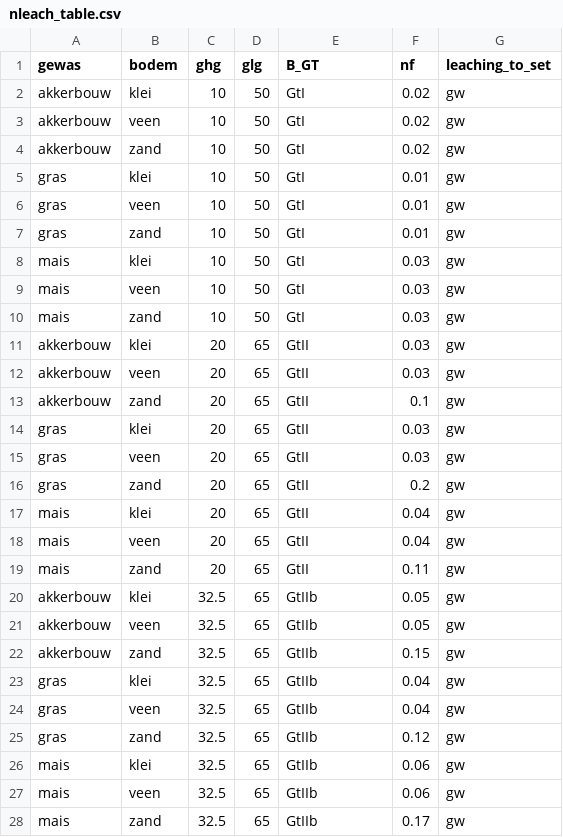
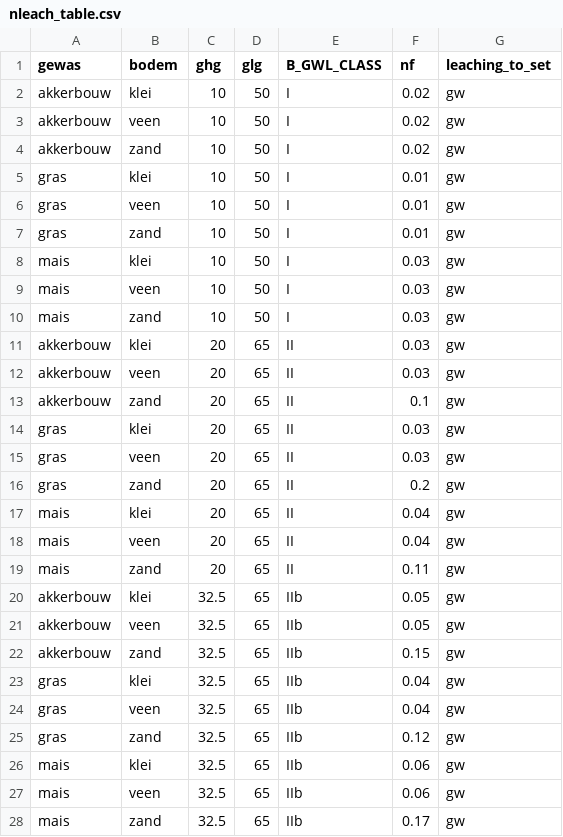
Before and after one commit to AgroCares/Open-Bodem-Index-Calculator, a CSV file: data-raw/nretention/nleach_table.csv, drawn as a sheet; only a part is shown; the diff covers the shown part only.

Commit message:
rm Gt prefix in nleach_table and rename colummn B_GT to B_GWL_CLASS

```diff
--- a/data-raw/nretention/nleach_table.csv
+++ b/data-raw/nretention/nleach_table.csv
@@ -1,28 +1,28 @@
-gewas,bodem,ghg,glg,B_GT,nf,leaching_to_set
-akkerbouw,klei,10,50,GtI,0.02,gw
-akkerbouw,veen,10,50,GtI,0.02,gw
-akkerbouw,zand,10,50,GtI,0.02,gw
-gras,klei,10,50,GtI,0.01,gw
-gras,veen,10,50,GtI,0.01,gw
-gras,zand,10,50,GtI,0.01,gw
-mais,klei,10,50,GtI,0.03,gw
-mais,veen,10,50,GtI,0.03,gw
-mais,zand,10,50,GtI,0.03,gw
-akkerbouw,klei,20,65,GtII,0.03,gw
-akkerbouw,veen,20,65,GtII,0.03,gw
-akkerbouw,zand,20,65,GtII,0.1,gw
-gras,klei,20,65,GtII,0.03,gw
-gras,veen,20,65,GtII,0.03,gw
-gras,zand,20,65,GtII,0.2,gw
-mais,klei,20,65,GtII,0.04,gw
-mais,veen,20,65,GtII,0.04,gw
-mais,zand,20,65,GtII,0.11,gw
-akkerbouw,klei,32.5,65,GtIIb,0.05,gw
-akkerbouw,veen,32.5,65,GtIIb,0.05,gw
-akkerbouw,zand,32.5,65,GtIIb,0.15,gw
-gras,klei,32.5,65,GtIIb,0.04,gw
-gras,veen,32.5,65,GtIIb,0.04,gw
-gras,zand,32.5,65,GtIIb,0.12,gw
-mais,klei,32.5,65,GtIIb,0.06,gw
-mais,veen,32.5,65,GtIIb,0.06,gw
-mais,zand,32.5,65,GtIIb,0.17,gw
+gewas,bodem,ghg,glg,B_GWL_CLASS,nf,leaching_to_set
+akkerbouw,klei,10,50,I,0.02,gw
+akkerbouw,veen,10,50,I,0.02,gw
+akkerbouw,zand,10,50,I,0.02,gw
+gras,klei,10,50,I,0.01,gw
+gras,veen,10,50,I,0.01,gw
+gras,zand,10,50,I,0.01,gw
+mais,klei,10,50,I,0.03,gw
+mais,veen,10,50,I,0.03,gw
+mais,zand,10,50,I,0.03,gw
+akkerbouw,klei,20,65,II,0.03,gw
+akkerbouw,veen,20,65,II,0.03,gw
+akkerbouw,zand,20,65,II,0.1,gw
+gras,klei,20,65,II,0.03,gw
+gras,veen,20,65,II,0.03,gw
+gras,zand,20,65,II,0.2,gw
+mais,klei,20,65,II,0.04,gw
+mais,veen,20,65,II,0.04,gw
+mais,zand,20,65,II,0.11,gw
+akkerbouw,klei,32.5,65,IIb,0.05,gw
+akkerbouw,veen,32.5,65,IIb,0.05,gw
+akkerbouw,zand,32.5,65,IIb,0.15,gw
+gras,klei,32.5,65,IIb,0.04,gw
+gras,veen,32.5,65,IIb,0.04,gw
+gras,zand,32.5,65,IIb,0.12,gw
+mais,klei,32.5,65,IIb,0.06,gw
+mais,veen,32.5,65,IIb,0.06,gw
+mais,zand,32.5,65,IIb,0.17,gw
```
Also changed, not shown: 171 edited cells elsewhere in this file, 2 other files.
